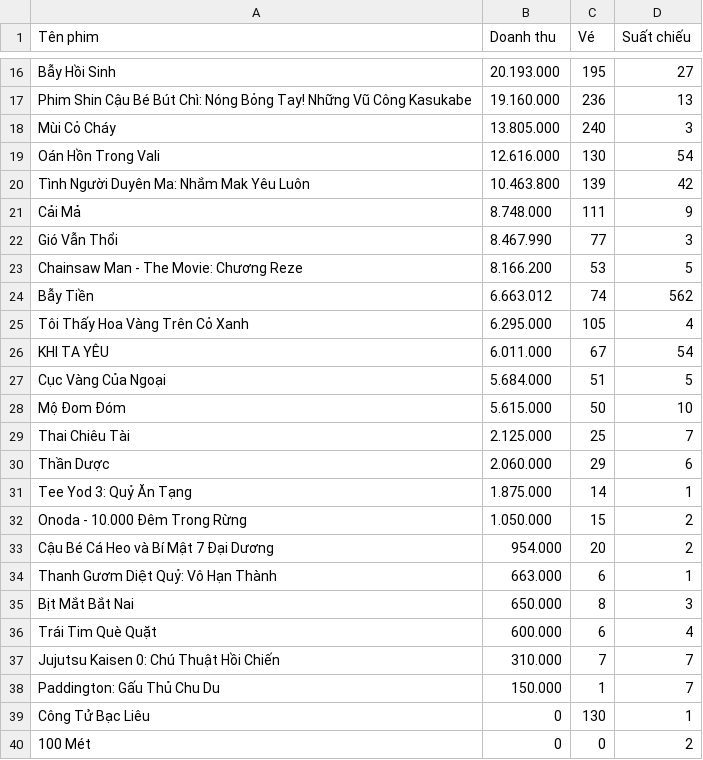
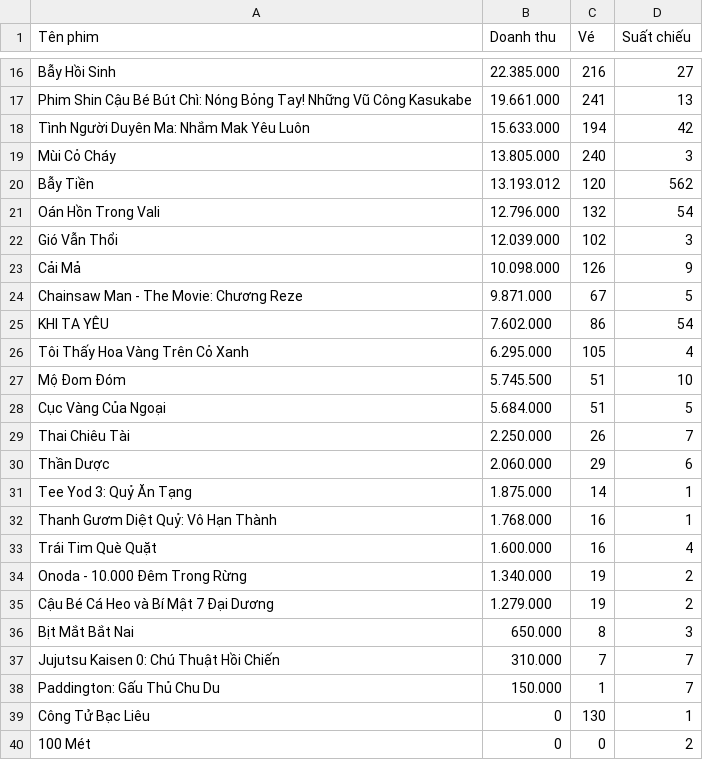
Before and after one commit to luanlv0902/DataWarehouse_BoxOfficeVN, a CSV file: data/raw/boxoffice_22112025.csv, drawn as a sheet; only a part is shown, gaps mark what is left out; removed rows and columns are numbered as before the commit, all else as after; the diff covers the shown part only; the diff names each change by its address in the sheet, - before the commit and + after, or states it on an @@ line.

```diff
--- a/data/raw/boxoffice_22112025.csv
+++ b/data/raw/boxoffice_22112025.csv
-B16 (Doanh thu): 20.193.000
+B16 (Doanh thu): 22.385.000
-C16 (Vé): 195
+C16 (Vé): 216
-B17 (Doanh thu): 19.160.000
+B17 (Doanh thu): 19.661.000
-C17 (Vé): 236
+C17 (Vé): 241
+row 18: Tình Người Duyên Ma: Nhắm Mak Yêu Luôn | 15.633.000 | 194 | 42
+row 20: Bẫy Tiền | 13.193.012 | 120 | 562
-B21 (Doanh thu): 12.616.000
+B21 (Doanh thu): 12.796.000
-C21 (Vé): 130
+C21 (Vé): 132
-row 20: Tình Người Duyên Ma: Nhắm Mak Yêu Luôn | 10.463.800 | 139 | 42
+row 22: Gió Vẫn Thổi | 12.039.000 | 102 | 3
-B23 (Doanh thu): 8.748.000
+B23 (Doanh thu): 10.098.000
-C23 (Vé): 111
+C23 (Vé): 126
-row 22: Gió Vẫn Thổi | 8.467.990 | 77 | 3
-B24 (Doanh thu): 8.166.200
+B24 (Doanh thu): 9.871.000
-C24 (Vé): 53
+C24 (Vé): 67
-row 24: Bẫy Tiền | 6.663.012 | 74 | 562
+row 25: KHI TA YÊU | 7.602.000 | 86 | 54
-row 26: KHI TA YÊU | 6.011.000 | 67 | 54
+row 27: Mộ Đom Đóm | 5.745.500 | 51 | 10
-row 28: Mộ Đom Đóm | 5.615.000 | 50 | 10
-B29 (Doanh thu): 2.125.000
+B29 (Doanh thu): 2.250.000
-C29 (Vé): 25
+C29 (Vé): 26
+row 32: Thanh Gươm Diệt Quỷ: Vô Hạn Thành | 1.768.000 | 16 | 1
+row 33: Trái Tim Què Quặt | 1.600.000 | 16 | 4
-B34 (Doanh thu): 1.050.000
+B34 (Doanh thu): 1.340.000
-C34 (Vé): 15
+C34 (Vé): 19
-B35 (Doanh thu): 954.000
+B35 (Doanh thu): 1.279.000
-C35 (Vé): 20
+C35 (Vé): 19
-row 34: Thanh Gươm Diệt Quỷ: Vô Hạn Thành | 663.000 | 6 | 1
-row 36: Trái Tim Què Quặt | 600.000 | 6 | 4
```
Also changed, not shown: 2 added rows, 2 removed rows and 27 edited cells elsewhere in this file, data/aggregate/dm_daily_revenue_22112025.csv, data/aggregate/dm_top_movies_22112025.csv, 42 other files.
